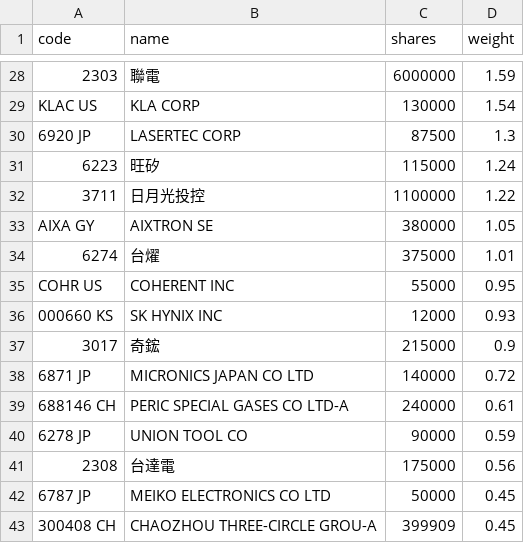
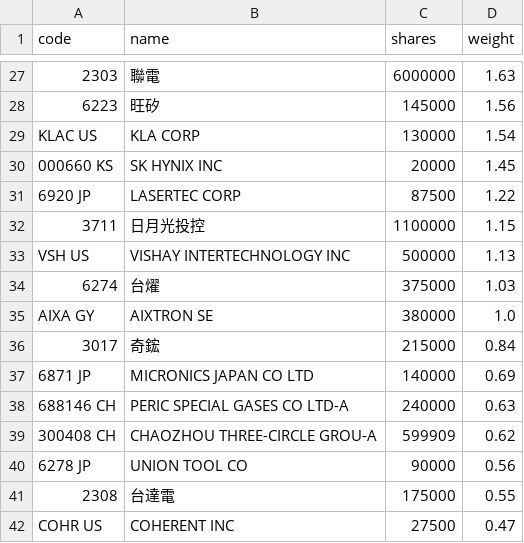
Before and after one commit to 4ru1013/united-etf-00988a-portfolio, a CSV file: data/out/holdings/00988A_latest.csv, drawn as a sheet; only a part is shown, gaps mark what is left out; removed rows and columns are numbered as before the commit, all else as after; the diff covers the shown part only; the diff names each change by its address in the sheet, - before the commit and + after, or states it on an @@ line.

```diff
--- a/data/out/holdings/00988A_latest.csv
+++ b/data/out/holdings/00988A_latest.csv
-D27 (weight): 1.59
+D27 (weight): 1.63
+row 28: 6223 | 旺矽 | 145000 | 1.56
+row 30: 000660 KS | SK HYNIX INC | 20000 | 1.45
-D31 (weight): 1.3
+D31 (weight): 1.22
-row 31: 6223 | 旺矽 | 115000 | 1.24
-D32 (weight): 1.22
+D32 (weight): 1.15
-row 33: AIXA GY | AIXTRON SE | 380000 | 1.05
+row 33: VSH US | VISHAY INTERTECHNOLOGY INC | 500000 | 1.13
-D34 (weight): 1.01
+D34 (weight): 1.03
-row 35: COHR US | COHERENT INC | 55000 | 0.95
-row 36: 000660 KS | SK HYNIX INC | 12000 | 0.93
+row 35: AIXA GY | AIXTRON SE | 380000 | 1.0
-D36 (weight): 0.9
+D36 (weight): 0.84
-D37 (weight): 0.72
+D37 (weight): 0.69
-D38 (weight): 0.61
+D38 (weight): 0.63
+row 39: 300408 CH | CHAOZHOU THREE-CIRCLE GROU-A | 599909 | 0.62
-D40 (weight): 0.59
+D40 (weight): 0.56
-D41 (weight): 0.56
+D41 (weight): 0.55
-row 42: 6787 JP | MEIKO ELECTRONICS CO LTD | 50000 | 0.45
-row 43: 300408 CH | CHAOZHOU THREE-CIRCLE GROU-A | 399909 | 0.45
+row 42: COHR US | COHERENT INC | 27500 | 0.47
```
Also changed, not shown: 7 added rows, 8 removed rows and 18 edited cells elsewhere in this file, 4 other files.
